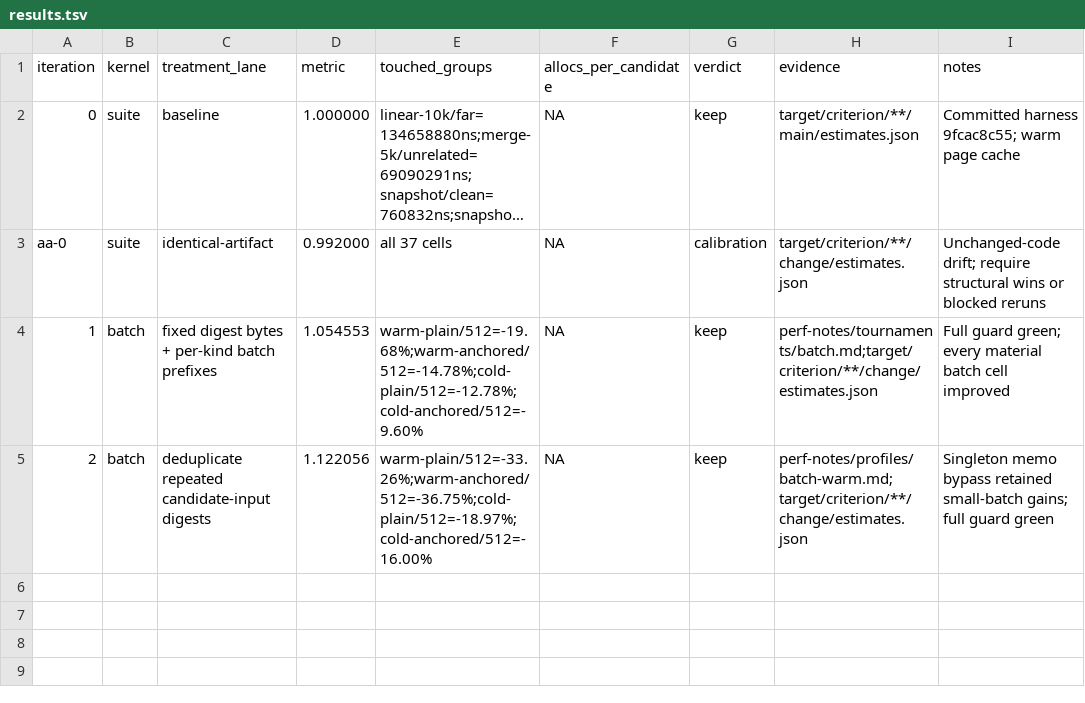
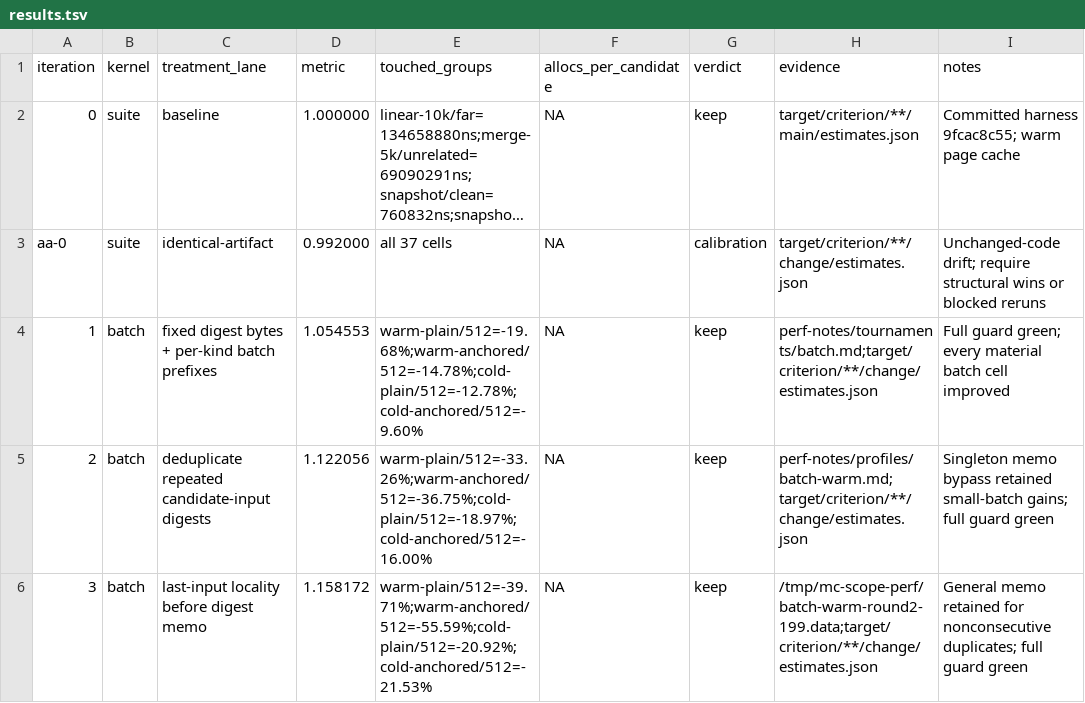
Before and after one commit to ahrav/magic-context, a TSV file: perf-notes/results.tsv, drawn as a sheet; long unchanged cells end in ….

Commit message:
experiment: reuse adjacent input digests

```diff
--- a/perf-notes/results.tsv
+++ b/perf-notes/results.tsv
@@ -5 +5,2 @@ aa-0	suite	identical-artifact	0.992000	all 37 cells	NA	calibration	target/criter
 2	batch	deduplicate repeated candidate-input digests	1.122056	warm-plain/512=-33.26%;warm-anchored/512=-36.75%;cold-plain/512=-18.97%;cold-anchored/512=-16.00%	NA	keep	perf-notes/profiles/batch-warm.md;target/criterion/**/change/estimates.json	Singleton memo bypass retained small-batch gains; full guard green
+3	batch	last-input locality before digest memo	1.158172	warm-plain/512=-39.71%;warm-anchored/512=-55.59%;cold-plain/512=-20.92%;cold-anchored/512=-21.53%	NA	keep	/tmp/mc-scope-perf/batch-warm-round2-199.data;target/criterion/**/change/estimates.json	General memo retained for nonconsecutive duplicates; full guard green
```
Also changed, not shown: 1 other file.
